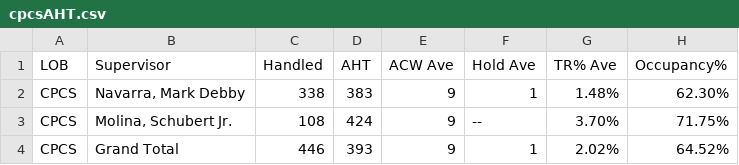
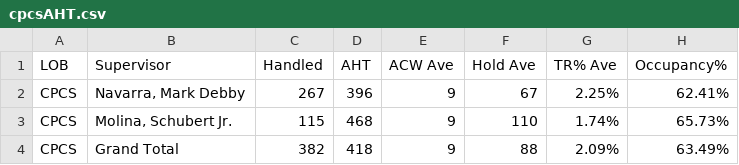
Before and after one commit to mosaicphl/caremoreproviderAHT, a CSV file: cpcsAHT.csv, drawn as a sheet.

```diff
--- a/cpcsAHT.csv
+++ b/cpcsAHT.csv
@@ -1,4 +1,4 @@
 LOB,Supervisor,Handled,AHT,ACW Ave,Hold Ave,TR% Ave,Occupancy%
-CPCS,"Navarra, Mark Debby",338,383,9,1,1.48%,62.30%
-CPCS,"Molina, Schubert Jr.",108,424,9,--,3.70%,71.75%
-CPCS,Grand Total,446,393,9,1,2.02%,64.52%
+CPCS,"Navarra, Mark Debby",267,396,9,67,2.25%,62.41%
+CPCS,"Molina, Schubert Jr.",115,468,9,110,1.74%,65.73%
+CPCS,Grand Total,382,418,9,88,2.09%,63.49%
```
Also changed, not shown: cpcs.csv.
